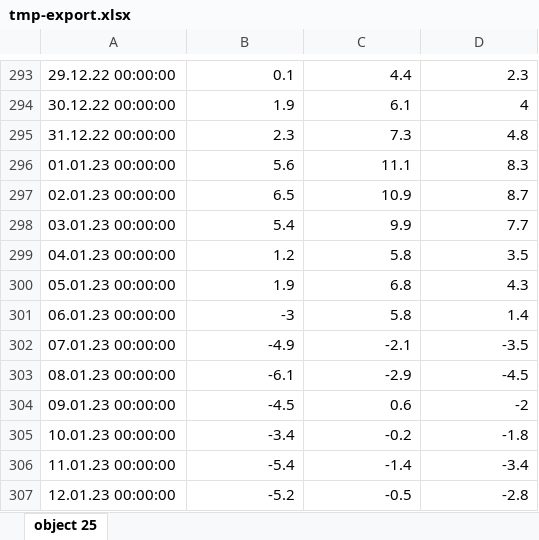
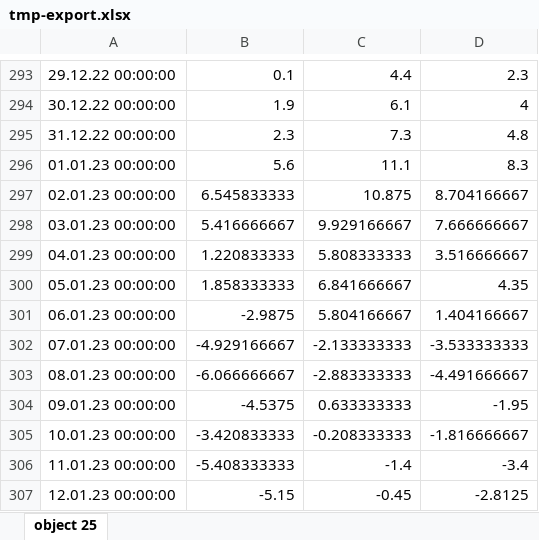
Before and after one commit to alehandro-777/info-portal-api, an Excel workbook: xls/tmp-export.xlsx, sheet object 25, drawn as a sheet; only a part is shown, gaps mark what is left out; values as stored, in another font and other column widths than the file's, no borders; the diff covers the shown part only; the diff names each change by its address in the sheet, - before the commit and + after, or states it on an @@ line.

```diff
--- a/xls/tmp-export.xlsx (sheet object 25)
+++ b/xls/tmp-export.xlsx (sheet object 25)
-B297: 6.5
+B297: 6.545833333
-C297: 10.9
+C297: 10.875
-D297: 8.7
+D297: 8.704166667
-B298: 5.4
+B298: 5.416666667
-C298: 9.9
+C298: 9.929166667
-D298: 7.7
+D298: 7.666666667
-B299: 1.2
+B299: 1.220833333
-C299: 5.8
+C299: 5.808333333
-D299: 3.5
+D299: 3.516666667
-B300: 1.9
+B300: 1.858333333
-C300: 6.8
+C300: 6.841666667
-D300: 4.3
+D300: 4.35
-B301: -3
+B301: -2.9875
-C301: 5.8
+C301: 5.804166667
-D301: 1.4
+D301: 1.404166667
-B302: -4.9
+B302: -4.929166667
-C302: -2.1
+C302: -2.133333333
-D302: -3.5
+D302: -3.533333333
-B303: -6.1
+B303: -6.066666667
-C303: -2.9
+C303: -2.883333333
-D303: -4.5
+D303: -4.491666667
-B304: -4.5
+B304: -4.5375
-C304: 0.6
+C304: 0.633333333
-D304: -2
+D304: -1.95
-B305: -3.4
+B305: -3.420833333
-C305: -0.2
+C305: -0.208333333
-D305: -1.8
+D305: -1.816666667
-B306: -5.4
+B306: -5.408333333
-B307: -5.2
+B307: -5.15
-C307: -0.5
+C307: -0.45
-D307: -2.8
+D307: -2.8125
```
Also changed, not shown: 14 added rows and 373 edited cells elsewhere in this sheet, 6 other files.
